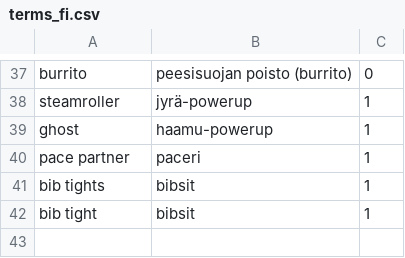
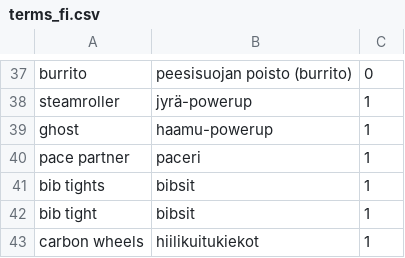
Before and after one commit to jnupponen-cyber/RCF-uutiset, a CSV file: rcf-discord-news/terms_fi.csv, drawn as a sheet; only a part is shown, gaps mark what is left out; the diff names each change by its address in the sheet, - before the commit and + after, or states it on an @@ line.

Commit message:
Update terms_fi.csv

```diff
--- a/rcf-discord-news/terms_fi.csv
+++ b/rcf-discord-news/terms_fi.csv
+row 43: carbon wheels | hiilikuitukiekot | 1
```
